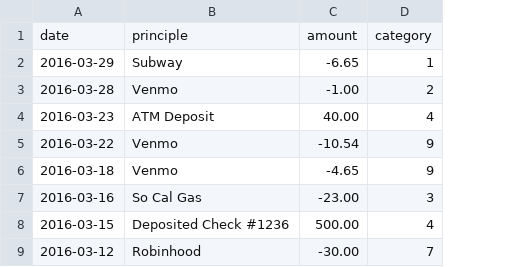
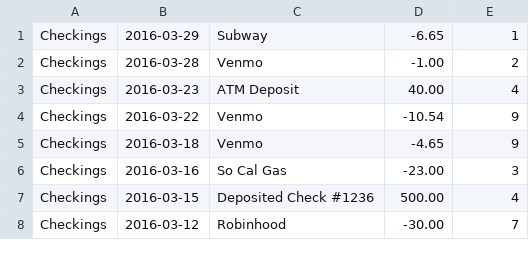
Before and after one commit to reych/financierge, a CSV file: resources/data.csv, drawn as a sheet; only a part is shown; removed rows and columns are numbered as before the commit, all else as after; the diff covers the shown part only; the diff names each change by its address in the sheet, - before the commit and + after, or states it on an @@ line.

```diff
--- a/resources/data.csv
+++ b/resources/data.csv
+column A, rows 1-8: all Checkings
-row 1: date | principle | amount | category
```
Also changed, not shown: 45 removed rows elsewhere in this file, 1 other file.
